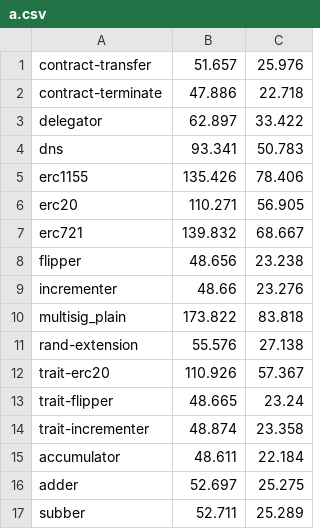
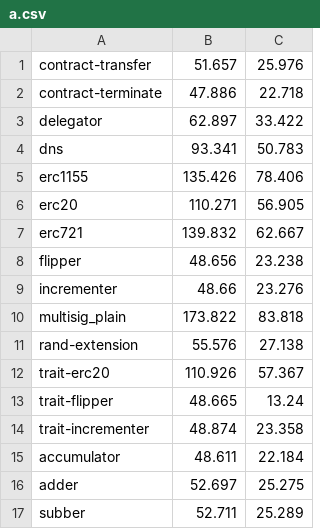
Before and after one commit to BoredApe8461/csv-comparator, a CSV file: res/a.csv, drawn as a sheet.

Commit message:
Change some values in the test CSV files

```diff
--- a/res/a.csv
+++ b/res/a.csv
@@ -6,3 +6,3 @@ erc1155, 135.426, 78.406
 erc20, 110.271, 56.905
-erc721, 139.832, 68.667
+erc721, 139.832, 62.667
 flipper, 48.656, 23.238
@@ -12,3 +12,3 @@ rand-extension, 55.576, 27.138
 trait-erc20, 110.926, 57.367
-trait-flipper, 48.665, 23.24
+trait-flipper, 48.665, 13.24
 trait-incrementer, 48.874, 23.358
```
Also changed, not shown: res/b.csv.
